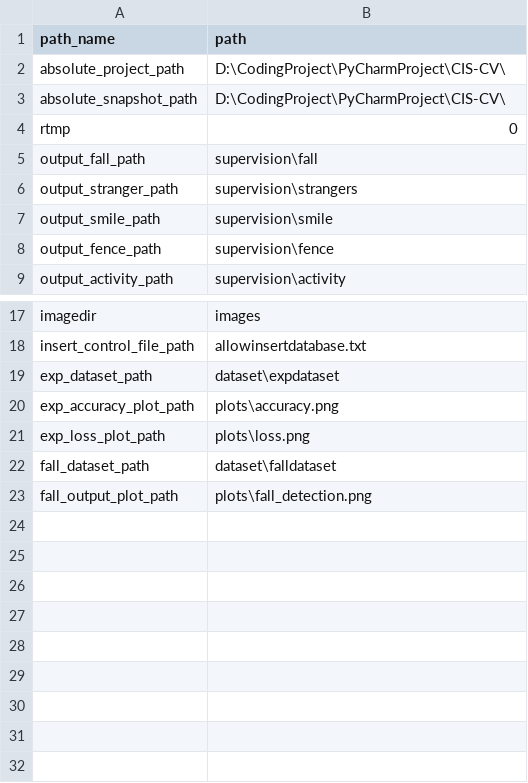
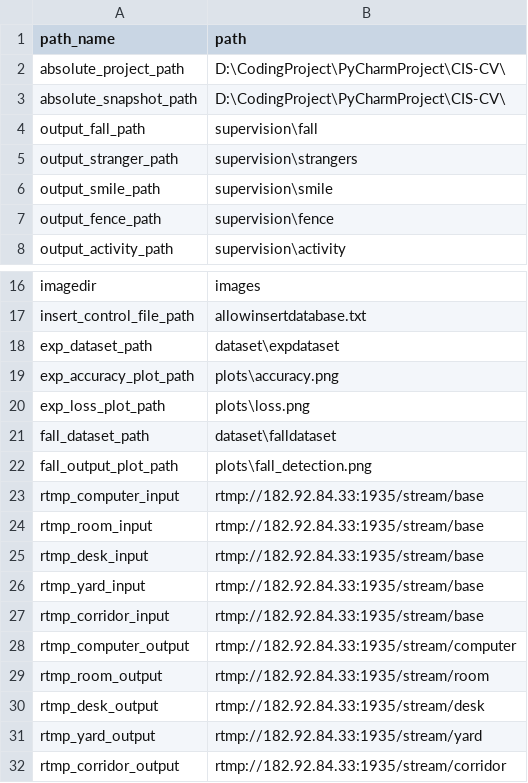
Before and after one commit to CcQun/CIS-CV, a CSV file: info/path_info.csv, drawn as a sheet; only a part is shown, gaps mark what is left out; removed rows and columns are numbered as before the commit, all else as after; the diff names each change by its address in the sheet, - before the commit and + after, or states it on an @@ line.

```diff
--- a/info/path_info.csv
+++ b/info/path_info.csv
-row 4: rtmp | 0
+row 23: rtmp_computer_input | rtmp://182.92.84.33:1935/stream/base
+row 24: rtmp_room_input | rtmp://182.92.84.33:1935/stream/base
+row 25: rtmp_desk_input | rtmp://182.92.84.33:1935/stream/base
+row 26: rtmp_yard_input | rtmp://182.92.84.33:1935/stream/base
+row 27: rtmp_corridor_input | rtmp://182.92.84.33:1935/stream/base
+row 28: rtmp_computer_output | rtmp://182.92.84.33:1935/stream/computer
+row 29: rtmp_room_output | rtmp://182.92.84.33:1935/stream/room
+row 30: rtmp_desk_output | rtmp://182.92.84.33:1935/stream/desk
+row 31: rtmp_yard_output | rtmp://182.92.84.33:1935/stream/yard
+row 32: rtmp_corridor_output | rtmp://182.92.84.33:1935/stream/corridor
```
Also changed, not shown: 11 other files.
